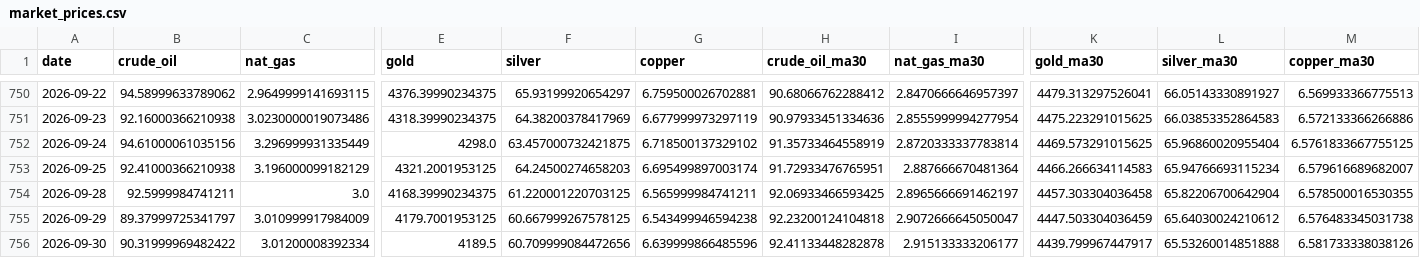
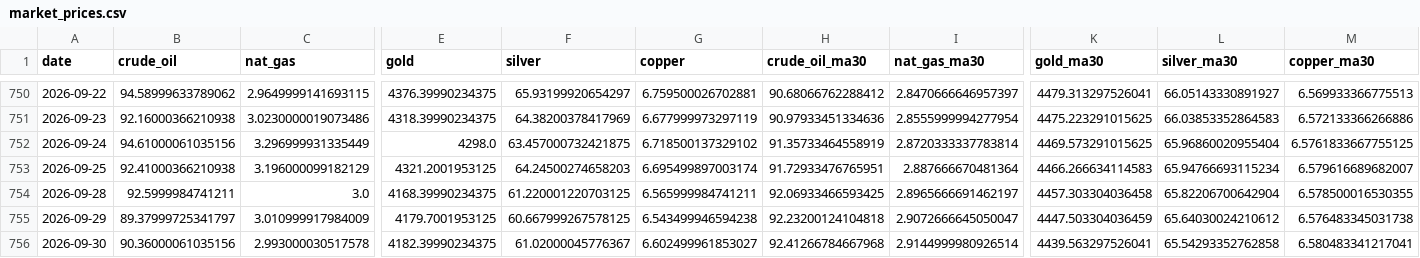
Before and after one commit to ela113arm-arch/macro-data-tracker, a CSV file: data/market_prices.csv, drawn as a sheet; only a part is shown, gaps mark what is left out; the diff names each change by its address in the sheet, - before the commit and + after, or states it on an @@ line.

```diff
--- a/data/market_prices.csv
+++ b/data/market_prices.csv
-B756 (crude_oil): 90.31999969482422
+B756 (crude_oil): 90.36000061035156
-C756 (nat_gas): 3.01200008392334
+C756 (nat_gas): 2.993000030517578
-E756 (gold): 4189.5
+E756 (gold): 4182.39990234375
-F756 (silver): 60.709999084472656
+F756 (silver): 61.02000045776367
-G756 (copper): 6.639999866485596
+G756 (copper): 6.602499961853027
-H756 (crude_oil_ma30): 92.41133448282878
+H756 (crude_oil_ma30): 92.41266784667968
-I756 (nat_gas_ma30): 2.915133333206177
+I756 (nat_gas_ma30): 2.9144999980926514
-K756 (gold_ma30): 4439.799967447917
+K756 (gold_ma30): 4439.563297526041
-L756 (silver_ma30): 65.53260014851888
+L756 (silver_ma30): 65.54293352762858
-M756 (copper_ma30): 6.581733338038126
+M756 (copper_ma30): 6.580483341217041
```
Also changed, not shown: data/baltic_dry.csv, data/crack_spreads.csv, 15 other files.
